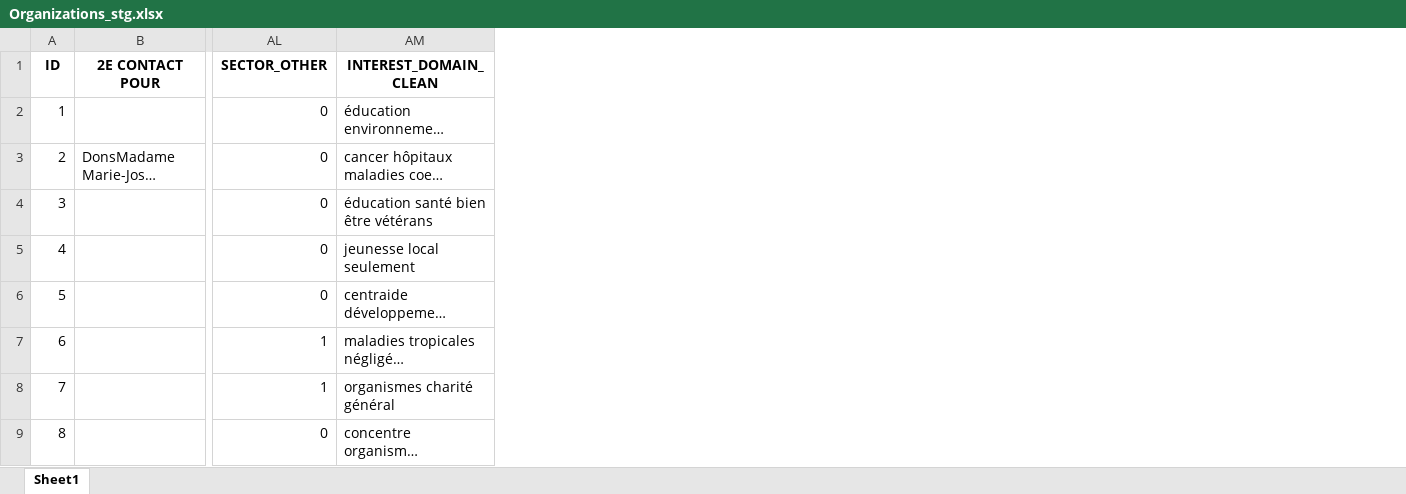
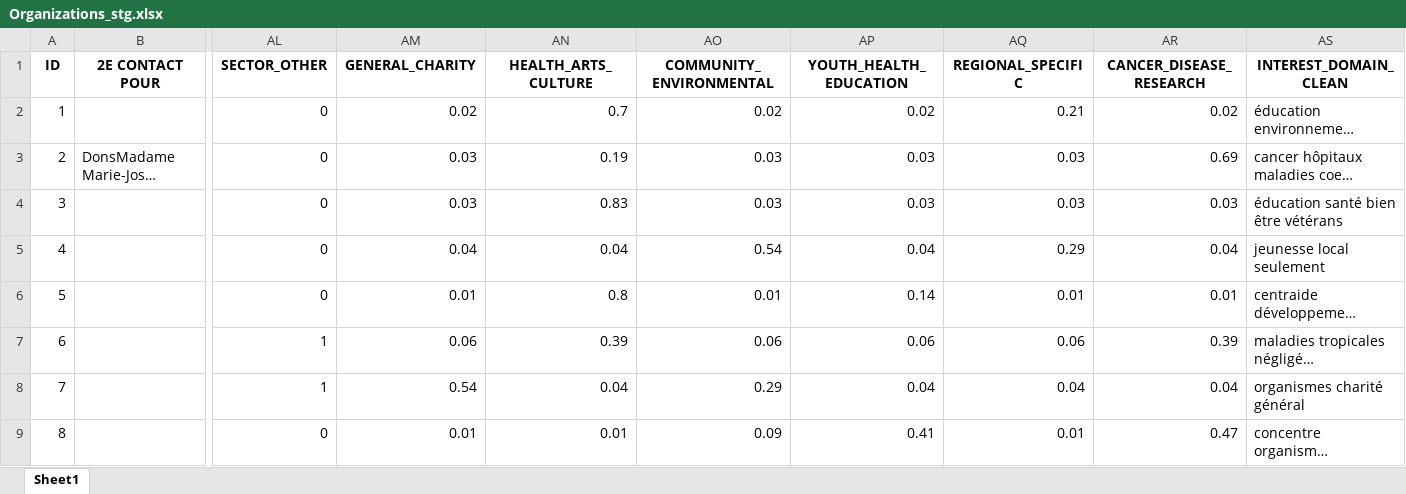
Before and after one commit to carlosfg97/Kurling4Kids, an Excel workbook: Data/Organizations_stg.xlsx, sheet Sheet1, drawn as a sheet; only a part is shown, gaps mark what is left out; long unchanged cells end in …; values as stored, in another font and other column widths than the file's, no borders; the diff names each change by its address in the sheet, - before the commit and + after, or states it on an @@ line.

```diff
--- a/Data/Organizations_stg.xlsx (sheet Sheet1)
+++ b/Data/Organizations_stg.xlsx (sheet Sheet1)
+column AM (GENERAL_CHARITY), rows 2-9: 0.02 | 0.03 | 0.03 | 0.04 | 0.01 | 0.06 | 0.54 | 0.01
+column AN (HEALTH_ARTS_CULTURE), rows 2-9: 0.7 | 0.19 | 0.83 | 0.04 | 0.8 | 0.39 | 0.04 | 0.01
+column AO (COMMUNITY_ENVIRONMENTAL), rows 2-9: 0.02 | 0.03 | 0.03 | 0.54 | 0.01 | 0.06 | 0.29 | 0.09
+column AP (YOUTH_HEALTH_EDUCATION), rows 2-9: 0.02 | 0.03 | 0.03 | 0.04 | 0.14 | 0.06 | 0.04 | 0.41
+column AQ (REGIONAL_SPECIFIC), rows 2-9: 0.21 | 0.03 | 0.03 | 0.29 | 0.01 | 0.06 | 0.04 | 0.01
+column AR (CANCER_DISEASE_RESEARCH), rows 2-9: 0.02 | 0.69 | 0.03 | 0.04 | 0.01 | 0.39 | 0.04 | 0.47
```
Also changed, not shown: Data/Foundations_stg.xlsx, 2 other files.
